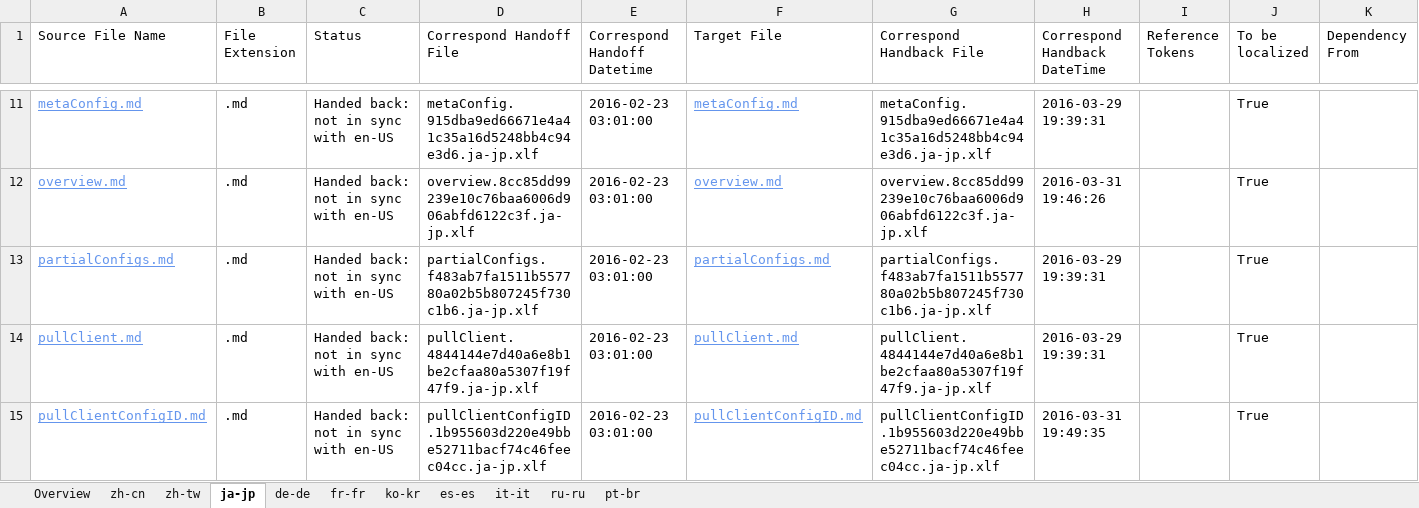
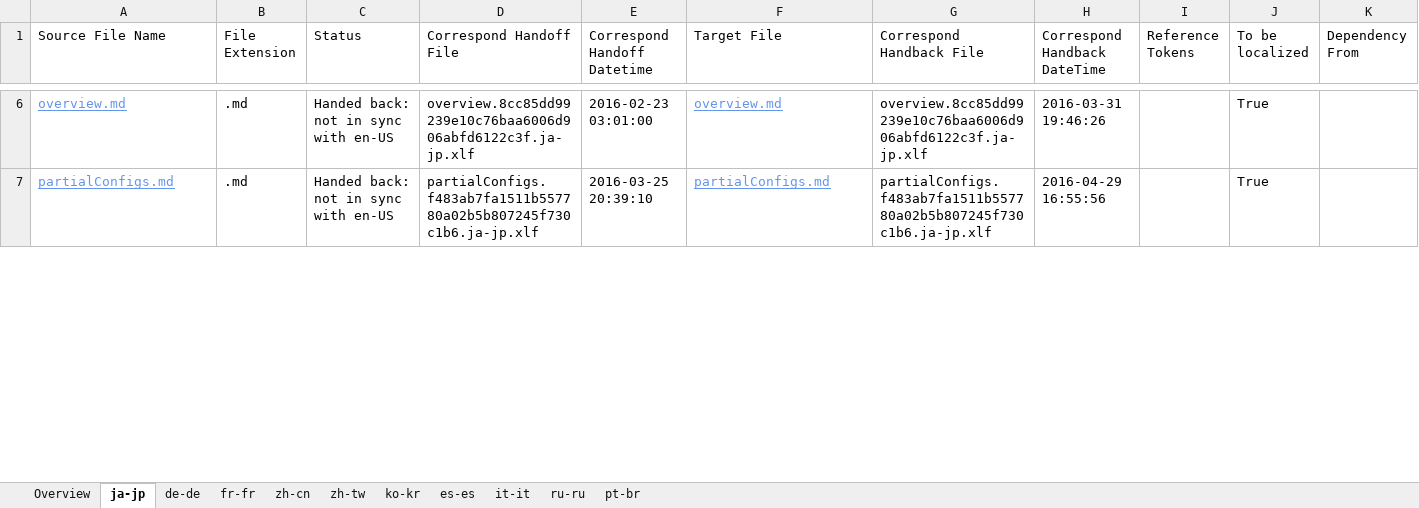
Before and after one commit to SonjaSaltzman/powerShell-Docs.handback, an Excel workbook: ol-handback/PowerShell/powerShell-Docs/live/handback-status.xlsx, sheet ja-jp, drawn as a sheet; only a part is shown, gaps mark what is left out; values as stored, in another font and other column widths than the file's, no borders; table styles not drawn; removed rows and columns are numbered as before the commit, all else as after; rows hold the shown columns only; the diff covers the shown part only; the diff names each change by its address in the sheet, - before the commit and + after, or states it on an @@ line.

```diff
--- a/ol-handback/PowerShell/powerShell-Docs/live/handback-status.xlsx (sheet ja-jp)
+++ b/ol-handback/PowerShell/powerShell-Docs/live/handback-status.xlsx (sheet ja-jp)
@@ sheet tab order changed: Overview | ja-jp | de-de | fr-fr | zh-cn | zh-tw | ko-kr | es-es | it-it | ru-ru | pt-br @@
-row 11: metaConfig.md | .md | Handed back: not in sync with en-US | metaConfig.915dba9ed66671e4a41c35a16d5248bb4c94e3d6.ja-jp.xlf | 2016-02-23 03:01:00 | metaConfig.md | metaConfig.915dba9ed66671e4a41c35a16d5248bb4c94e3d6.ja-jp.xlf | 2016-03-29 19:39:31 |  | True
-E7 (Correspond Handoff Datetime): 2016-02-23 03:01:00
+E7 (Correspond Handoff Datetime): 2016-03-25 20:39:10
-H7 (Correspond Handback DateTime): 2016-03-29 19:39:31
+H7 (Correspond Handback DateTime): 2016-04-29 16:55:56
-row 14: pullClient.md | .md | Handed back: not in sync with en-US | pullClient.4844144e7d40a6e8b1be2cfaa80a5307f19f47f9.ja-jp.xlf | 2016-02-23 03:01:00 | pullClient.md | pullClient.4844144e7d40a6e8b1be2cfaa80a5307f19f47f9.ja-jp.xlf | 2016-03-29 19:39:31 |  | True
-row 15: pullClientConfigID.md | .md | Handed back: not in sync with en-US | pullClientConfigID.1b955603d220e49bbe52711bacf74c46feec04cc.ja-jp.xlf | 2016-02-23 03:01:00 | pullClientConfigID.md | pullClientConfigID.1b955603d220e49bbe52711bacf74c46feec04cc.ja-jp.xlf | 2016-03-31 19:49:35 |  | True
```
Also changed, not shown: 14 added rows, 9 removed rows and 7 edited cells elsewhere in this sheet, sheet Overview, ol-handback/PowerShell/powerShell-Docs/live/localization-status.xlsx.
